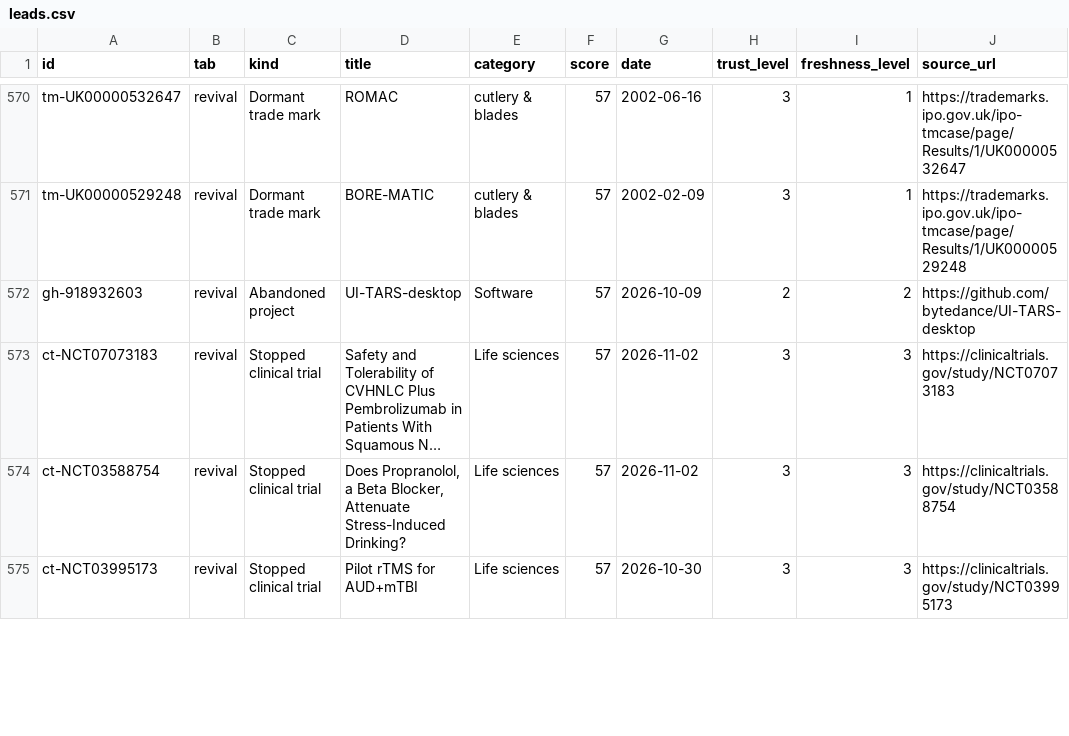
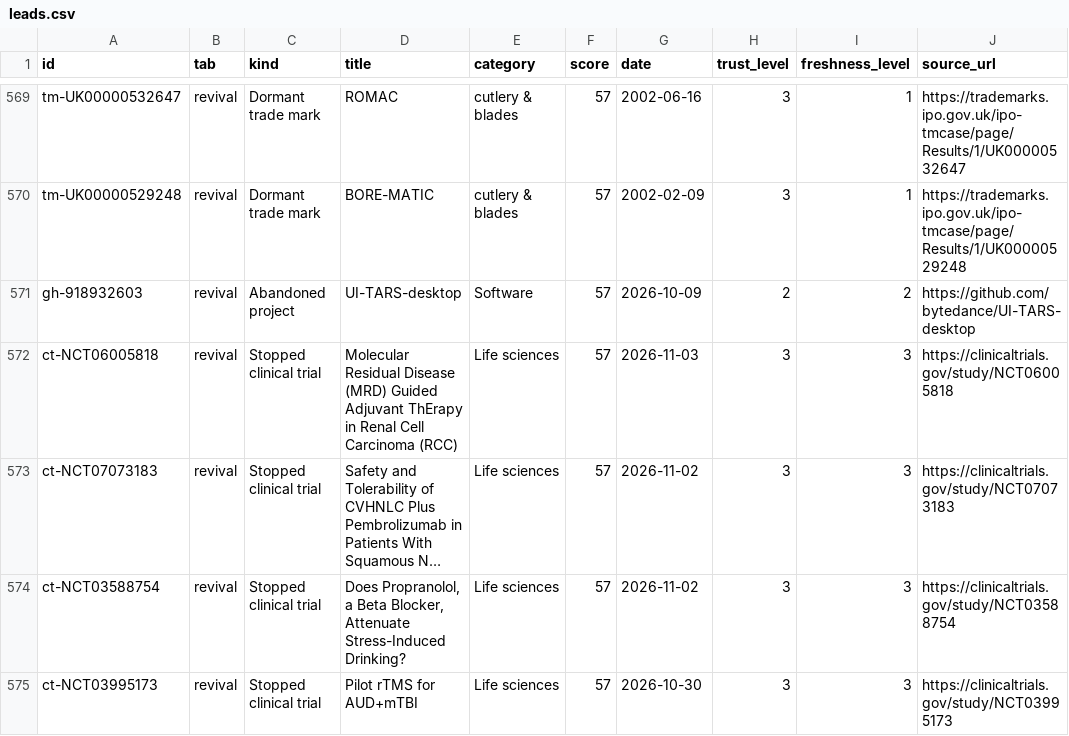
Before and after one commit to mhccog/provenance, a CSV file: docs/data/leads.csv, drawn as a sheet; only a part is shown, gaps mark what is left out; long unchanged cells end in …; the diff covers the shown part only; the diff names each change by its address in the sheet, - before the commit and + after, or states it on an @@ line.

```diff
--- a/docs/data/leads.csv
+++ b/docs/data/leads.csv
+row 572: ct-NCT06005818 | revival | Stopped clinical trial | Molecular Residual Disease (MRD) Guided Adjuvant ThErapy in Renal Cell Carcinoma (RCC) | Life sciences | 57 | 2026-11-03 | 3 | 3 | https://clinicaltrials.gov/study/NCT06005818
```
Also changed, not shown: 7 added rows, 8 removed rows, 10 moved rows and 12 edited cells elsewhere in this file, 8 other files.
